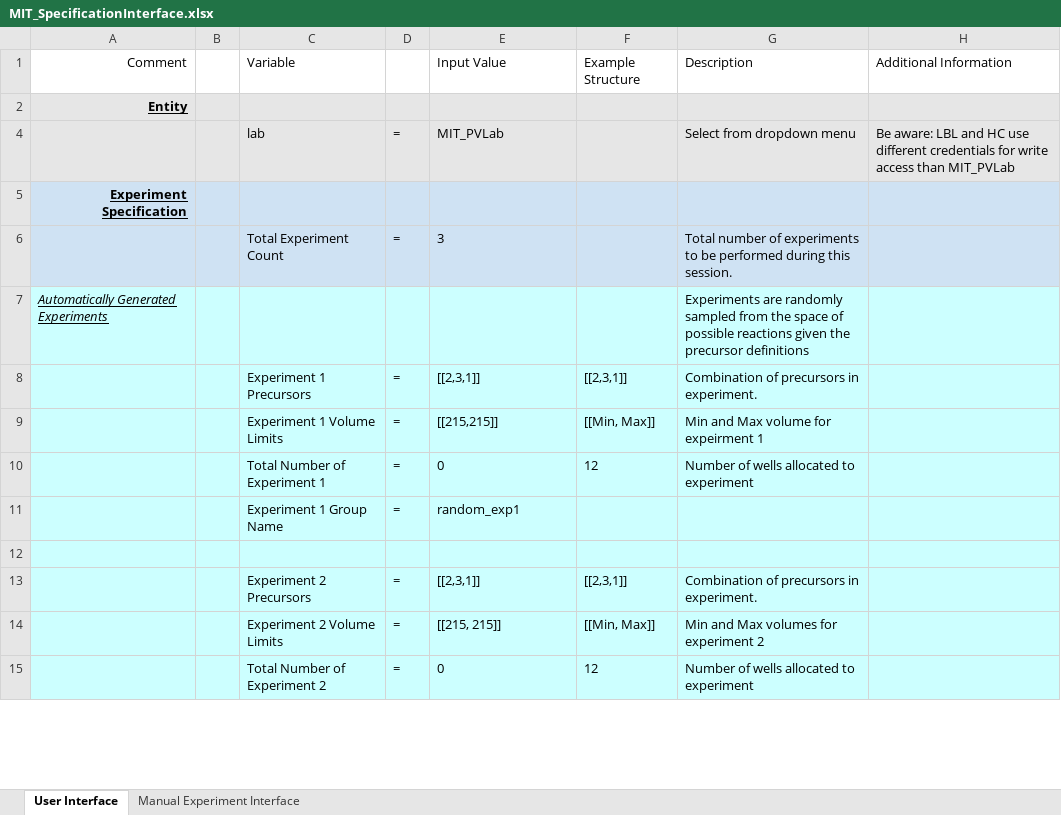
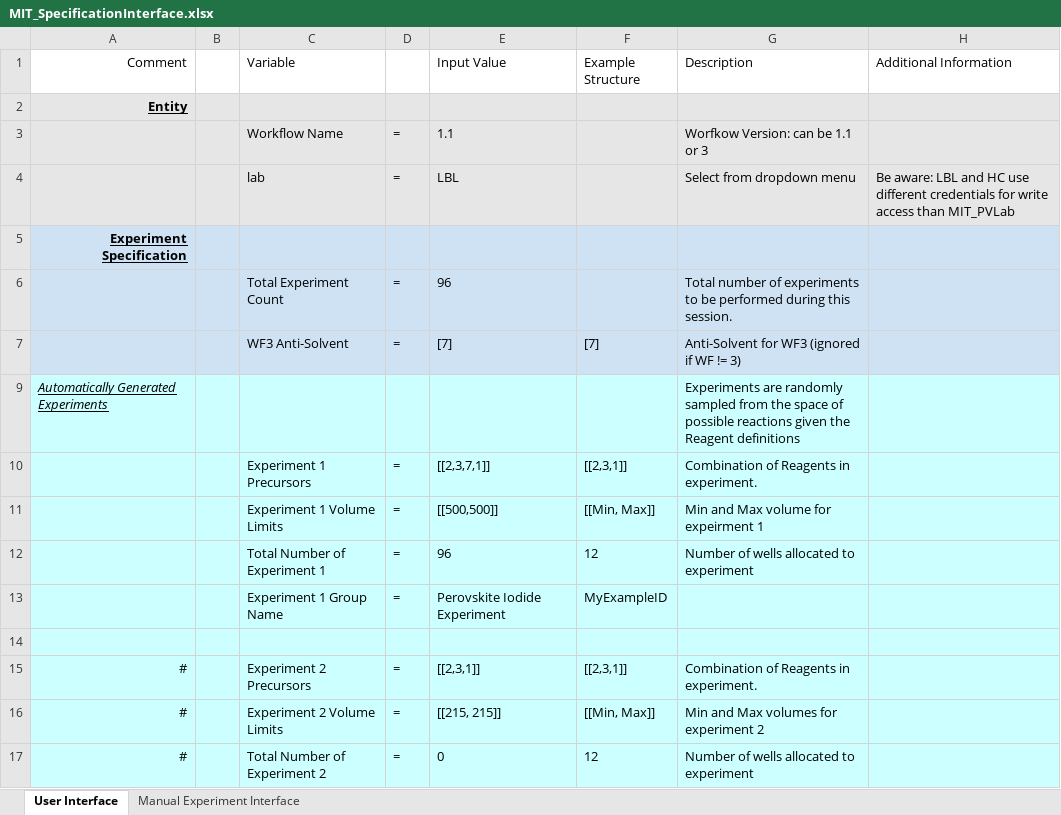
Before and after one commit to darkreactions/ESCALATE_Capture, an Excel workbook: MIT_SpecificationInterface.xlsx, sheet User Interface, drawn as a sheet; only a part is shown; values as stored, in another font and other column widths than the file's, no borders; addresses are those after the commit; the diff covers the shown part only; the diff names each change by its address in the sheet, - before the commit and + after, or states it on an @@ line.

```diff
--- a/MIT_SpecificationInterface.xlsx (sheet User Interface)
+++ b/MIT_SpecificationInterface.xlsx (sheet User Interface)
+row 3:  |  | Workflow Name | = | 1.1 |  | Worfkow Version: can be 1.1 or 3
-E4 (Input Value): MIT_PVLab
+E4 (Input Value): LBL
-E6 (Input Value): 3
+E6 (Input Value): 96
+row 7:  |  | WF3 Anti-Solvent | = | [7] | [7] | Anti-Solvent for WF3 (ignored if WF != 3)
-G9 (Description): …given the precursor definitions
+G9 (Description): …given the Reagent definitions
-E10 (Input Value): [[2,3,1]]
+E10 (Input Value): [[2,3,7,1]]
-G10 (Description): Combination of precursors in experiment.
+G10 (Description): Combination of Reagents in experiment.
-E11 (Input Value): [[215,215]]
+E11 (Input Value): [[500,500]]
-E12 (Input Value): 0
+E12 (Input Value): 96
-E13 (Input Value): random_exp1
+E13 (Input Value): Perovskite Iodide Experiment
-F13 (Example Structure): (empty)
+F13 (Example Structure): MyExampleID
-A15:A17 (Comment): (empty)
+A15:A17 (Comment): #
-G15 (Description): Combination of precursors in experiment.
+G15 (Description): Combination of Reagents in experiment.
```
Also changed, not shown: 1 added row, 6 removed rows and 65 edited cells elsewhere in this sheet, sheet Manual Experiment Interface, hidden cells, WF3_LBL_SpecificationInterface.xlsx, 6 other files.
